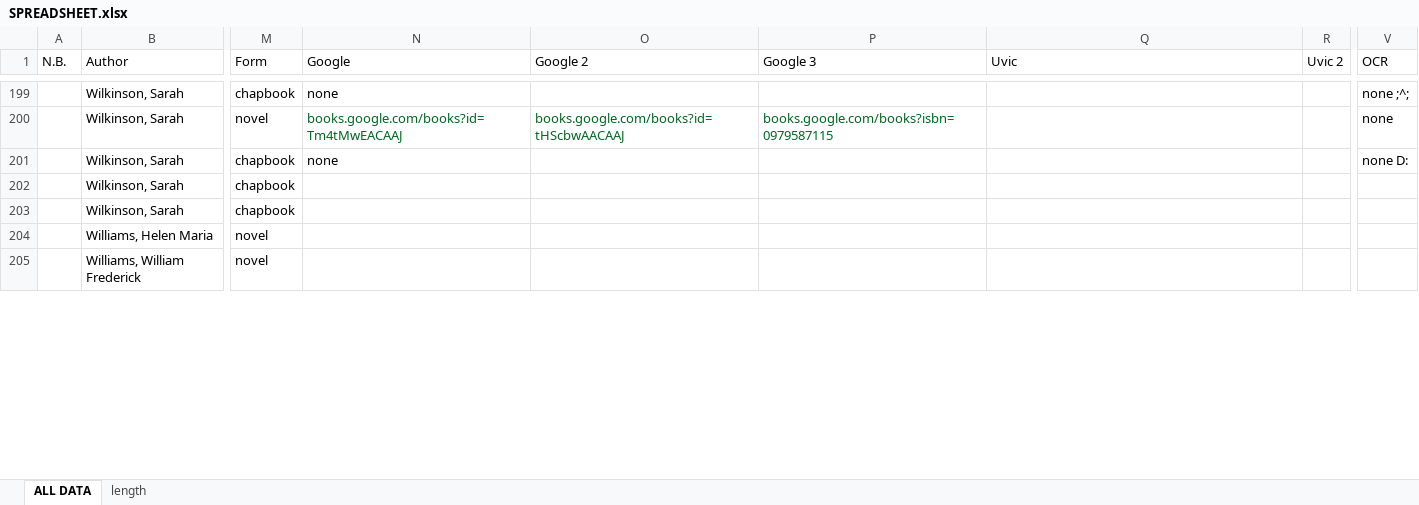
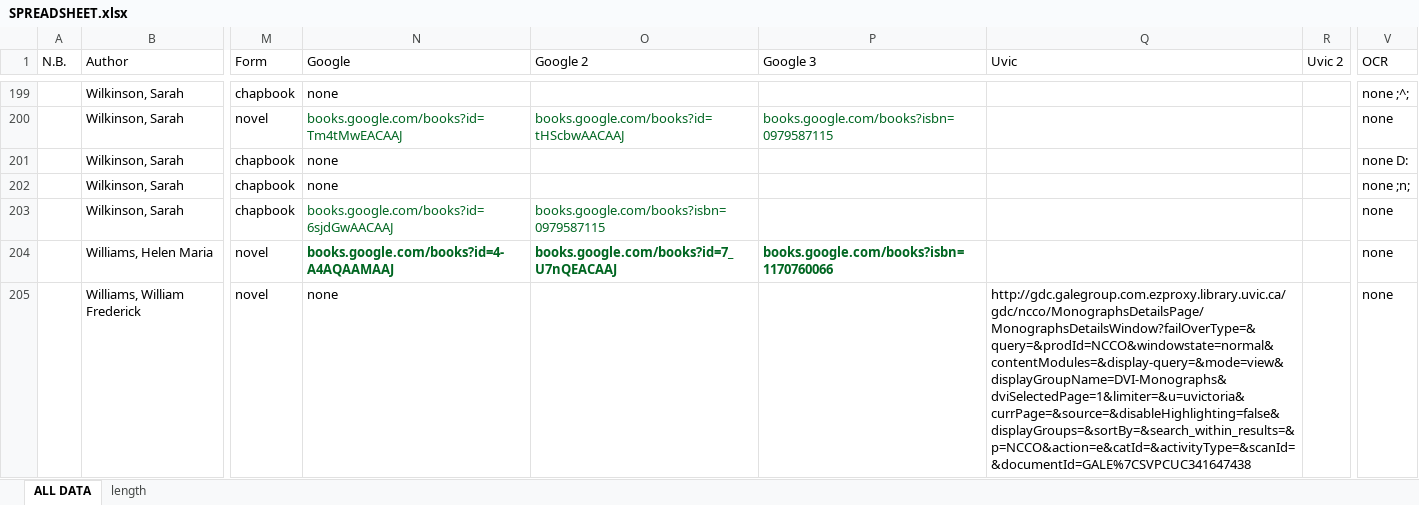
Before and after one commit to lawrenceevalyn/MASTERS-ESSAY, an Excel workbook: SPREADSHEET.xlsx, sheet ALL DATA, drawn as a sheet; only a part is shown, gaps mark what is left out; values as stored, in another font and other column widths than the file's, no borders; the diff covers the shown part only; the diff names each change by its address in the sheet, - before the commit and + after, or states it on an @@ line.

```diff
--- a/SPREADSHEET.xlsx (sheet ALL DATA)
+++ b/SPREADSHEET.xlsx (sheet ALL DATA)
-N202 (Google): (empty)
+N202 (Google): none
-V202 (OCR): (empty)
+V202 (OCR): none ;n;
-N203 (Google): (empty)
+N203 (Google): books.google.com/books?id=6sjdGwAACAAJ
-O203 (Google 2): (empty)
+O203 (Google 2): books.google.com/books?isbn=0979587115
-V203:V205 (OCR): (empty)
+V203:V205 (OCR): none
-N204 (Google): (empty)
+N204 (Google): books.google.com/books?id=4-A4AQAAMAAJ
-O204 (Google 2): (empty)
+O204 (Google 2): books.google.com/books?id=7_U7nQEACAAJ
-P204 (Google 3): (empty)
+P204 (Google 3): books.google.com/books?isbn=1170760066
-N205 (Google): (empty)
+N205 (Google): none
-Q205 (Uvic): (empty)
+Q205 (Uvic): http://gdc.galegroup.com.ezproxy.library.uvic.ca/gdc/ncco/MonographsDetailsPage/MonographsDetailsWindow?failOverType=&query=&prodId=NCCO&windowstate=normal&contentModules=&display-query=&mode=view&displayGroupName=DVI-Monographs&dviSelectedPage=1&limiter=&u=uvictoria&currPage=&source=&disableHighlighting=false&displayGroups=&sortBy=&search_within_results=&p=NCCO&action=e&catId=&activityType=&scanId=&documentId=GALE%7CSVPCUC341647438
```
Also changed, not shown: 15 edited cells elsewhere in this sheet, 12 other files.
